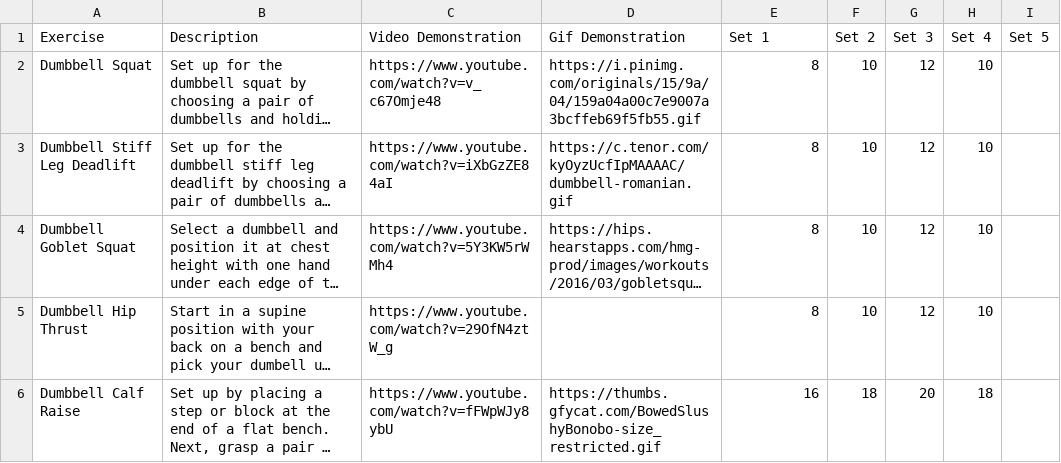
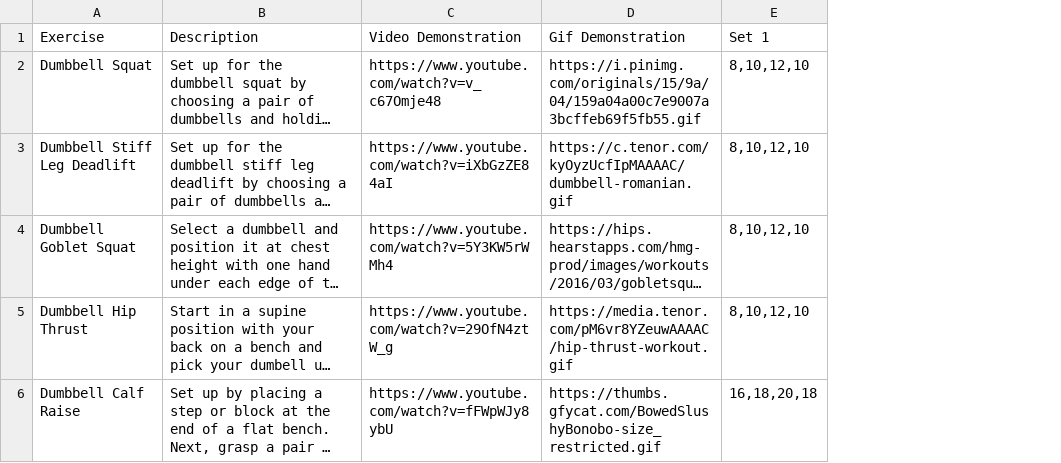
Before and after one commit to dainylcua/dc-twilio-workout, a CSV file: Leg Workouts-Grid view.csv, drawn as a sheet; long unchanged cells end in …; the diff names each change by its address in the sheet, - before the commit and + after, or states it on an @@ line.

```diff
--- a/Leg Workouts-Grid view.csv
+++ b/Leg Workouts-Grid view.csv
-column F (Set 2), rows 2-6: 10 | 10 | 10 | 10 | 18
-column G (Set 3), rows 2-6: 12 | 12 | 12 | 12 | 20
-column H (Set 4), rows 2-6: 10 | 10 | 10 | 10 | 18
-column I (Set 5), empty
-E2:E5 (Set 1): 8
+E2:E5 (Set 1): 8,10,12,10
-D5 (Gif Demonstration): (empty)
+D5 (Gif Demonstration): https://media.tenor.com/pM6vr8YZeuwAAAAC/hip-thrust-workout.gif
-E6 (Set 1): 16
+E6 (Set 1): 16,18,20,18
```
Also changed, not shown: Pull Muscle Workouts-Grid view.csv, Push Muscle Workouts-Grid view.csv.
